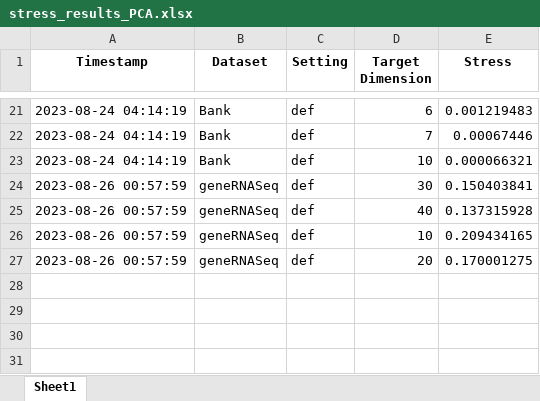
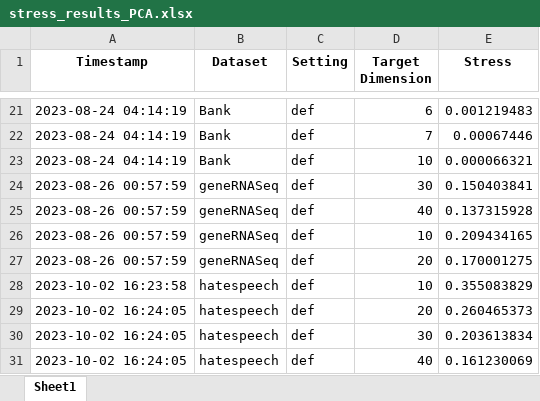
Before and after one commit to S3-Lab-IIT/DiffRed, an Excel workbook: Experiments/dimensionality_reduction_metrics/results/other_dr_techniques/PCA/stress_results_PCA.xlsx, sheet Sheet1, drawn as a sheet; only a part is shown, gaps mark what is left out; values as stored, in another font and other column widths than the file's, no borders; the diff names each change by its address in the sheet, - before the commit and + after, or states it on an @@ line.

Commit message:
Added pca stress results for hatespeech

```diff
--- a/Experiments/dimensionality_reduction_metrics/results/other_dr_techniques/PCA/stress_results_PCA.xlsx (sheet Sheet1)
+++ b/Experiments/dimensionality_reduction_metrics/results/other_dr_techniques/PCA/stress_results_PCA.xlsx (sheet Sheet1)
+row 28: 2023-10-02 16:23:58 | hatespeech | def | 10 | 0.355083829
+row 29: 2023-10-02 16:24:05 | hatespeech | def | 20 | 0.260465373
+row 30: 2023-10-02 16:24:05 | hatespeech | def | 30 | 0.203613834
+row 31: 2023-10-02 16:24:05 | hatespeech | def | 40 | 0.161230069
```
Also changed, not shown: 3 other files.
